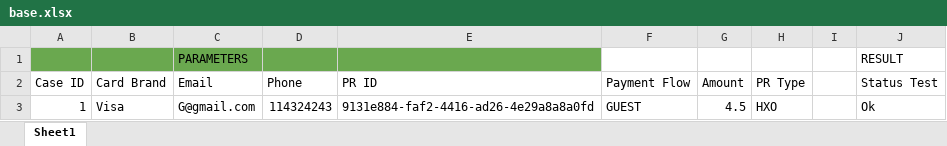
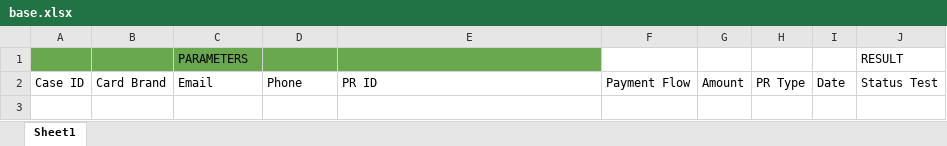
Before and after one commit to gustavogm93/puppeter_checkout, an Excel workbook: base.xlsx, sheet Sheet1, drawn as a sheet; values as stored, in another font and other column widths than the file's, no borders; charts and pictures not drawn; the diff names each change by its address in the sheet, - before the commit and + after, or states it on an @@ line.

```diff
--- a/base.xlsx (sheet Sheet1)
+++ b/base.xlsx (sheet Sheet1)
-I2: (empty)
+I2: Date
-row 3: 1 | Visa | G@gmail.com | 114324243 | 9131e884-faf2-4416-ad26-4e29a8a8a0fd | GUEST | 4.5 | HXO |  | Ok
```
Also changed, not shown: charts or pictures, parameters.xlsx, 7 other files.
